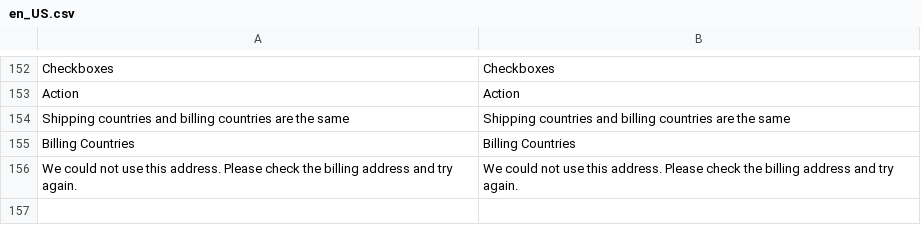
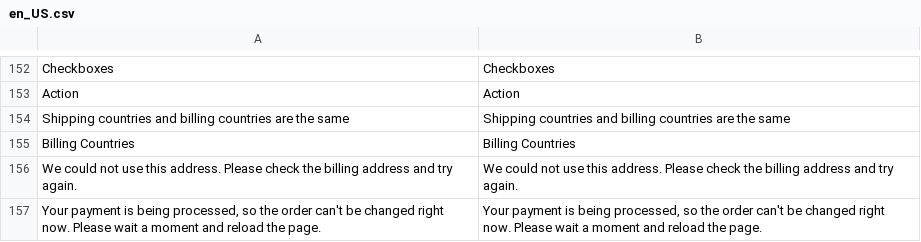
Before and after one commit to Kustom-Checkout/m2-module-kco, a CSV file: i18n/en_US.csv, drawn as a sheet; only a part is shown, gaps mark what is left out; the diff names each change by its address in the sheet, - before the commit and + after, or states it on an @@ line.

Commit message:
KUSTOM-128: Protect the quote between validate and order creation (#19)
* KUSTOM-128: Protect the quote between validate and order creation

* KUSTOM-128: Shipping and cart changes on the checkout page are refused for a few minutes after Kustom validates the order, so a paid order always gets its Magento order.

* KUSTOM-128: Guard only checkout-page shipping changes, no creation lock

* KUSTOM-128: Log validated marker, guard decisions and refused checkout-page changes

* KUSTOM-128: Align CHANGELOG with the shared 12.4.5 section

```diff
--- a/i18n/en_US.csv
+++ b/i18n/en_US.csv
+row 157: Your payment is being processed, so the order can't be changed right now. Please wait a moment and reload the page. | Your payment is being processed, so the order can't be changed right now. Please wait a moment and reload the page.
```
Also changed, not shown: 22 other files.
